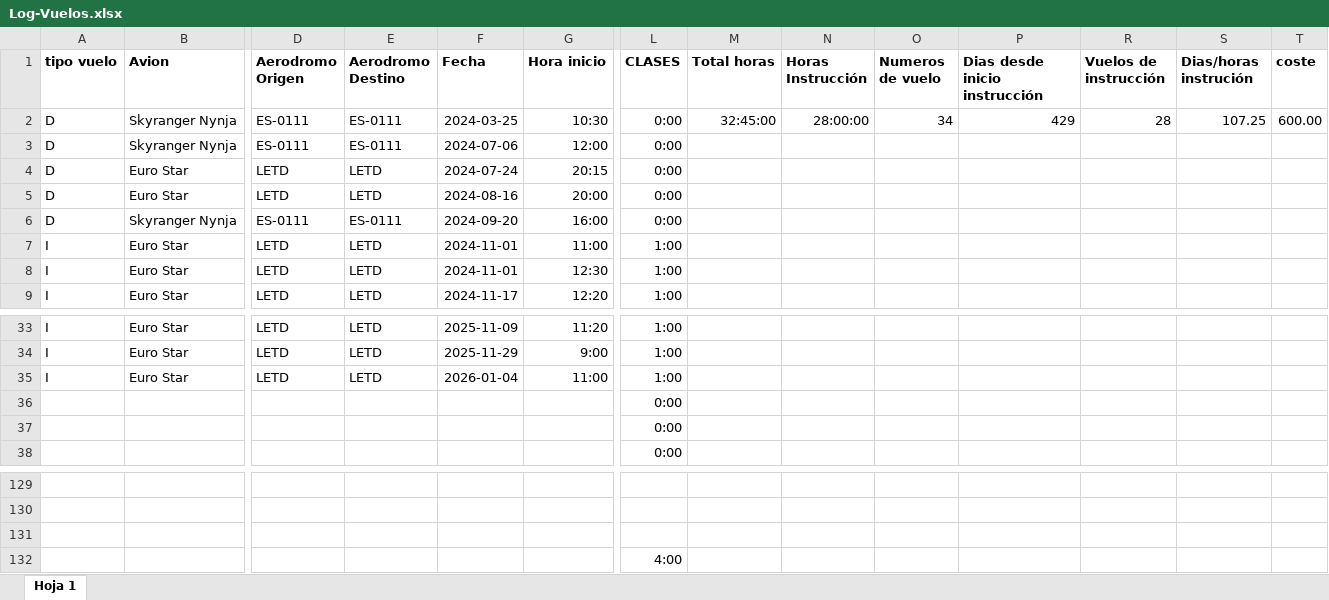
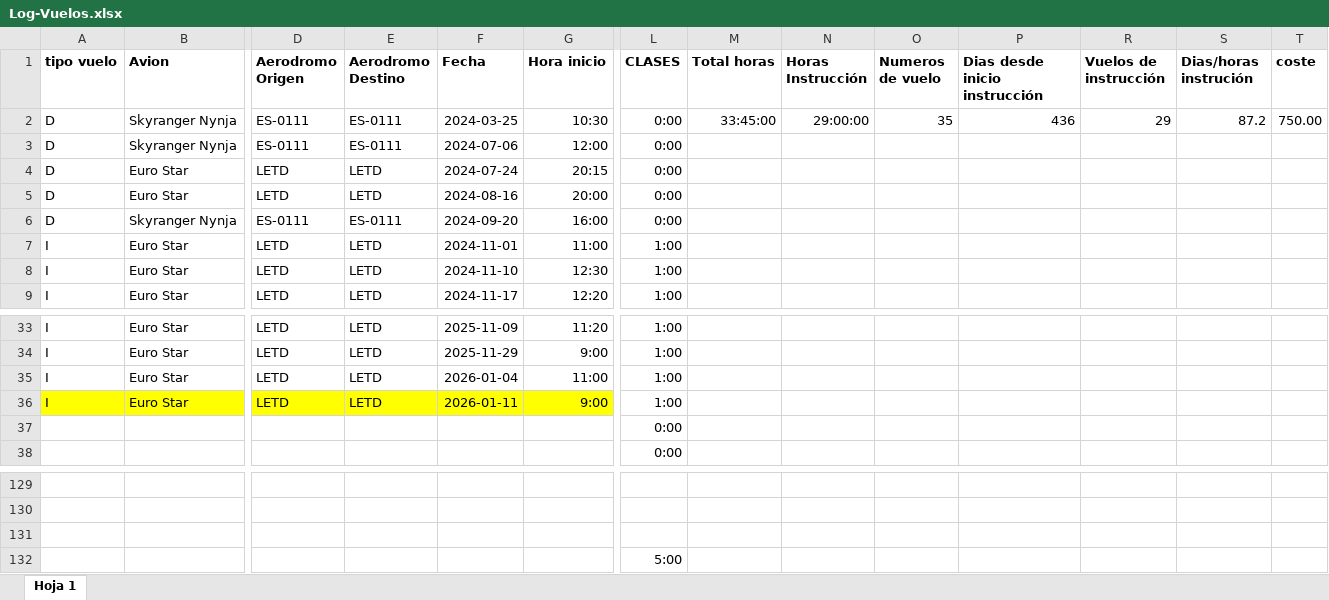
Before and after one commit to Bermarmorsa/proyecto-log-vuelos, an Excel workbook: archivos_entrad/Log-Vuelos.xlsx, sheet Hoja 1, drawn as a sheet; only a part is shown, gaps mark what is left out; values as stored, in another font and other column widths than the file's, no borders; charts and pictures not drawn; removed rows and columns are numbered as before the commit, all else as after; rows hold the shown columns only; the diff names each change by its address in the sheet, - before the commit and + after, or states it on an @@ line.

```diff
--- a/archivos_entrad/Log-Vuelos.xlsx (sheet Hoja 1)
+++ b/archivos_entrad/Log-Vuelos.xlsx (sheet Hoja 1)
-M2 (Total horas): 32:45:00
+M2 (Total horas): 33:45:00
-N2 (Horas Instrucción): 28:00:00
+N2 (Horas Instrucción): 29:00:00
-O2 (Numeros de vuelo): 34
+O2 (Numeros de vuelo): 35
-P2 (Dias desde inicio instrucción): 429
+P2 (Dias desde inicio instrucción): 436
-R2 (Vuelos de instrucción): 28
+R2 (Vuelos de instrucción): 29
-S2 (Dias/horas instrución): 107.25
+S2 (Dias/horas instrución): 87.2
-T2 (coste): 600.00
+T2 (coste): 750.00
-F8 (Fecha): 2024-11-01
+F8 (Fecha): 2024-11-10
-row 36:  |  |  |  |  |  | 0:00
+row 36: I | Euro Star | LETD | LETD | 2026-01-11 | 9:00 | 1:00
-L132 (CLASES): 4:00
+L132 (CLASES): 5:00
```
Also changed, not shown: hidden cells, 3 other files.
